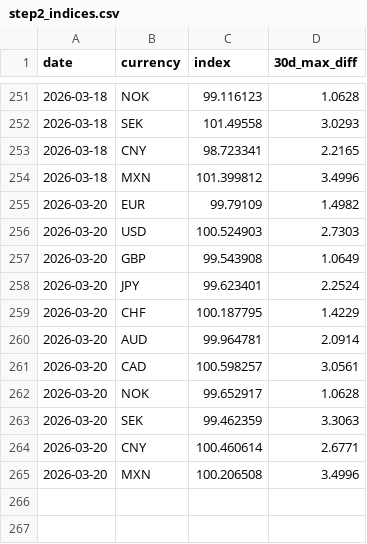
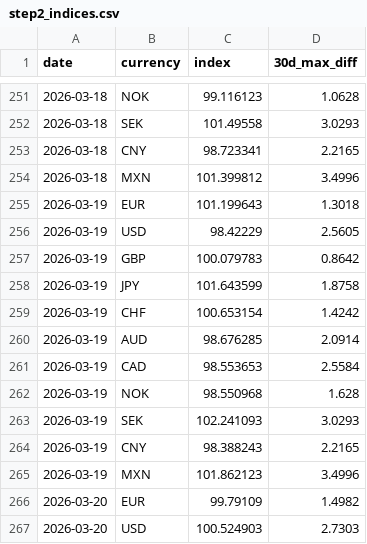
Before and after one commit to michaeldowd2/nanopages, a CSV file: fx-dashboard/site_data/step2_indices.csv, drawn as a sheet; only a part is shown, gaps mark what is left out; the shorter side is filled out with more unchanged rows; the diff names each change by its address in the sheet, - before the commit and + after, or states it on an @@ line.

```diff
--- a/fx-dashboard/site_data/step2_indices.csv
+++ b/fx-dashboard/site_data/step2_indices.csv
+row 255: 2026-03-19 | EUR | 101.199643 | 1.3018
+row 256: 2026-03-19 | USD | 98.42229 | 2.5605
+row 257: 2026-03-19 | GBP | 100.079783 | 0.8642
+row 258: 2026-03-19 | JPY | 101.643599 | 1.8758
+row 259: 2026-03-19 | CHF | 100.653154 | 1.4242
+row 260: 2026-03-19 | AUD | 98.676285 | 2.0914
+row 261: 2026-03-19 | CAD | 98.553653 | 2.5584
+row 262: 2026-03-19 | NOK | 98.550968 | 1.628
+row 263: 2026-03-19 | SEK | 102.241093 | 3.0293
+row 264: 2026-03-19 | CNY | 98.388243 | 2.2165
+row 265: 2026-03-19 | MXN | 101.862123 | 3.4996
```
Also changed, not shown: fx-dashboard/site_data/step7_aggregated_signals.csv, fx-dashboard/site_data/step8.1_executed_trades.csv, 11 other files.
